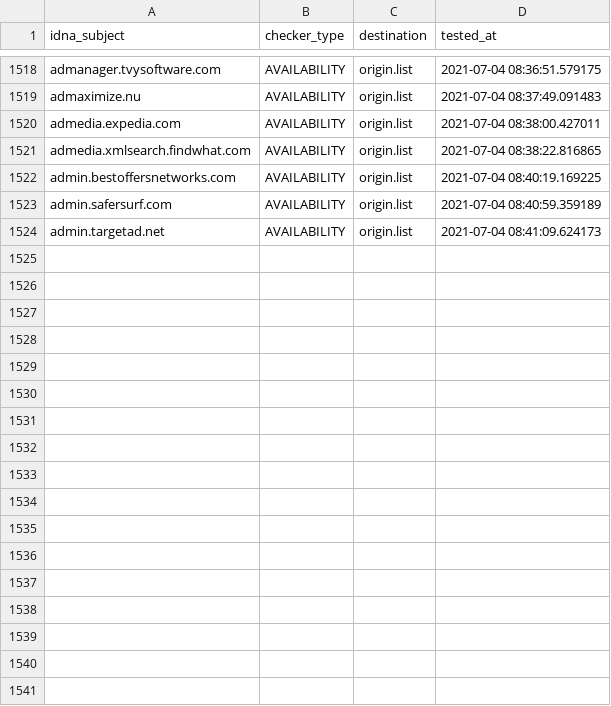
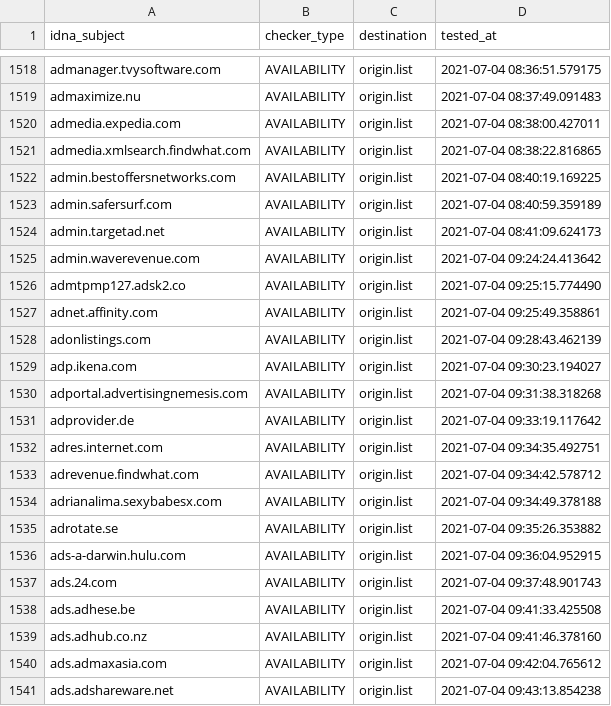
Before and after one commit to dead-hosts/cameleon_web_sysctl.org, a CSV file: .pyfunceble/inactive.csv, drawn as a sheet; only a part is shown, gaps mark what is left out; the diff names each change by its address in the sheet, - before the commit and + after, or states it on an @@ line.

```diff
--- a/.pyfunceble/inactive.csv
+++ b/.pyfunceble/inactive.csv
+row 1525: admin.waverevenue.com | AVAILABILITY | origin.list | 2021-07-04 09:24:24.413642
+row 1526: admtpmp127.adsk2.co | AVAILABILITY | origin.list | 2021-07-04 09:25:15.774490
+row 1527: adnet.affinity.com | AVAILABILITY | origin.list | 2021-07-04 09:25:49.358861
+row 1528: adonlistings.com | AVAILABILITY | origin.list | 2021-07-04 09:28:43.462139
+row 1529: adp.ikena.com | AVAILABILITY | origin.list | 2021-07-04 09:30:23.194027
+row 1530: adportal.advertisingnemesis.com | AVAILABILITY | origin.list | 2021-07-04 09:31:38.318268
+row 1531: adprovider.de | AVAILABILITY | origin.list | 2021-07-04 09:33:19.117642
+row 1532: adres.internet.com | AVAILABILITY | origin.list | 2021-07-04 09:34:35.492751
+row 1533: adrevenue.findwhat.com | AVAILABILITY | origin.list | 2021-07-04 09:34:42.578712
+row 1534: adrianalima.sexybabesx.com | AVAILABILITY | origin.list | 2021-07-04 09:34:49.378188
+row 1535: adrotate.se | AVAILABILITY | origin.list | 2021-07-04 09:35:26.353882
+row 1536: ads-a-darwin.hulu.com | AVAILABILITY | origin.list | 2021-07-04 09:36:04.952915
+row 1537: ads.24.com | AVAILABILITY | origin.list | 2021-07-04 09:37:48.901743
+row 1538: ads.adhese.be | AVAILABILITY | origin.list | 2021-07-04 09:41:33.425508
+row 1539: ads.adhub.co.nz | AVAILABILITY | origin.list | 2021-07-04 09:41:46.378160
+row 1540: ads.admaxasia.com | AVAILABILITY | origin.list | 2021-07-04 09:42:04.765612
+row 1541: ads.adshareware.net | AVAILABILITY | origin.list | 2021-07-04 09:43:13.854238
```
Also changed, not shown: .pyfunceble/whois.csv, 13 other files.
